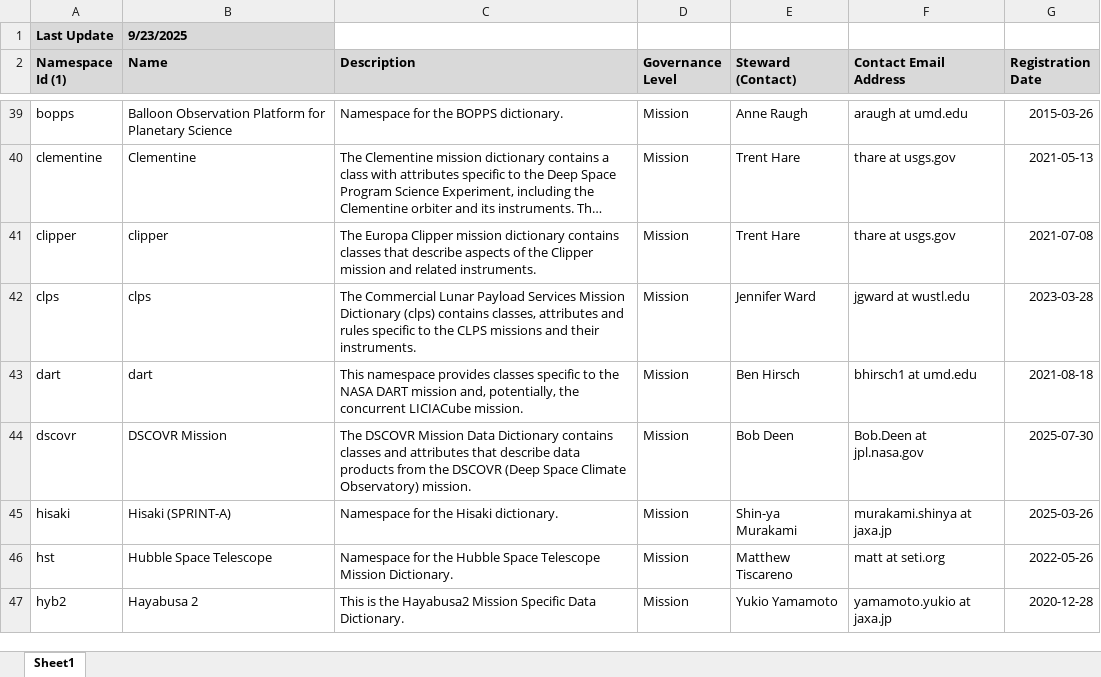
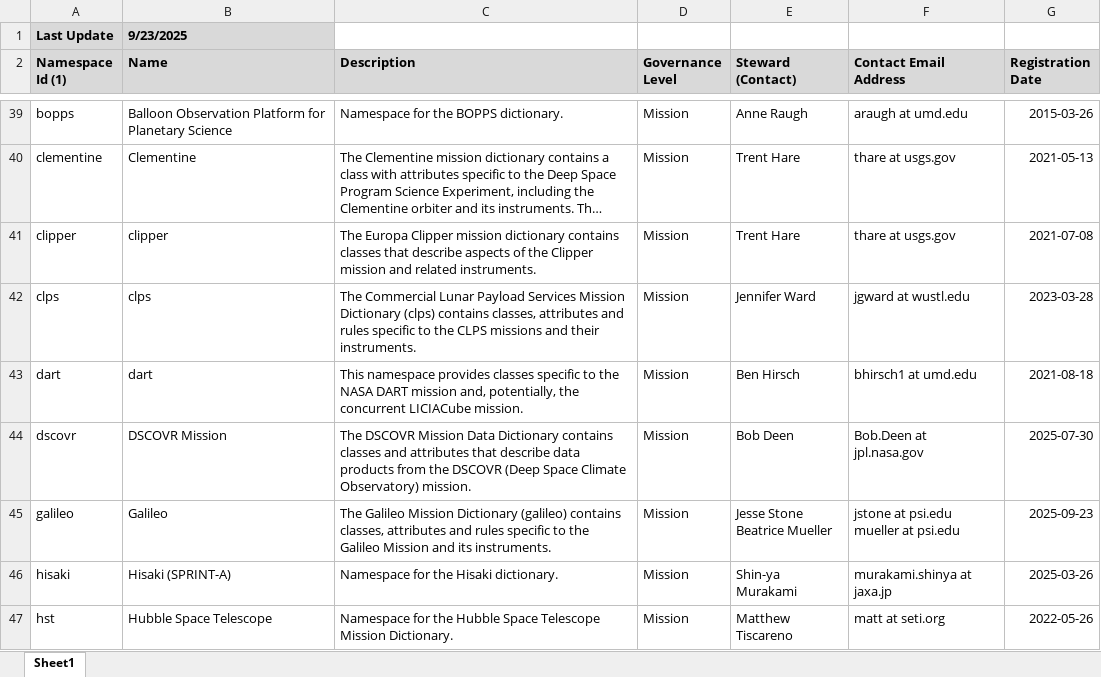
Before and after one commit to NASA-PDS/pds4-information-model, an Excel workbook: docs/namespace-registry/pds-namespace-registry.xlsx, sheet Sheet1, drawn as a sheet; only a part is shown, gaps mark what is left out; the shorter side is filled out with more unchanged rows; long unchanged cells end in …; values as stored, in another font and other column widths than the file's, no borders; ↵ is a line break in a cell; the diff names each change by its address in the sheet, - before the commit and + after, or states it on an @@ line.

Commit message:
Added galileo to Namespace Registry document

```diff
--- a/docs/namespace-registry/pds-namespace-registry.xlsx (sheet Sheet1)
+++ b/docs/namespace-registry/pds-namespace-registry.xlsx (sheet Sheet1)
+row 45: galileo | Galileo | The Galileo Mission Dictionary (galileo) contains classes, attributes and rules specific to the Galileo Mission and its instruments. | Mission | Jesse Stone ↵ Beatrice Mueller | jstone at psi.edu ↵ mueller at psi.edu | 2025-09-23
```
Also changed, not shown: 2 other files.
